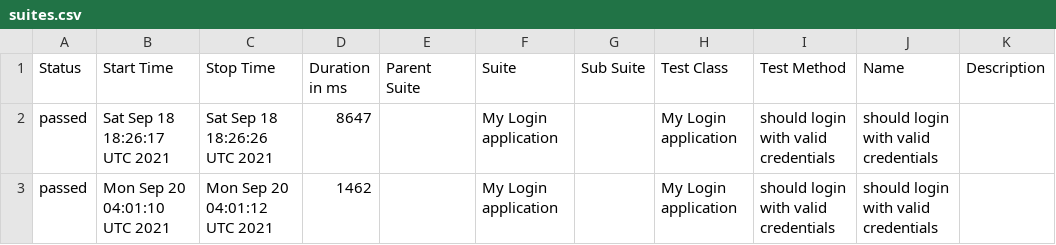
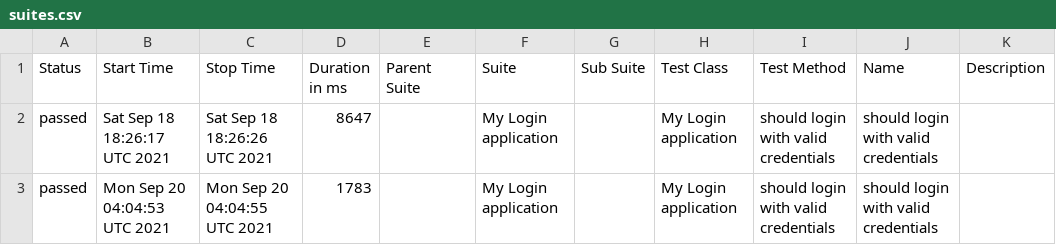
Before and after one commit to OleksandrBaior/WDIO, a CSV file: docs/data/suites.csv, drawn as a sheet.

```diff
--- a/docs/data/suites.csv
+++ b/docs/data/suites.csv
@@ -2,2 +2,2 @@
 "passed","Sat Sep 18 18:26:17 UTC 2021","Sat Sep 18 18:26:26 UTC 2021","8647","","My Login application","","My Login application","should login with valid credentials","should login with valid credentials",""
-"passed","Mon Sep 20 04:01:10 UTC 2021","Mon Sep 20 04:01:12 UTC 2021","1462","","My Login application","","My Login application","should login with valid credentials","should login with valid credentials",""
+"passed","Mon Sep 20 04:04:53 UTC 2021","Mon Sep 20 04:04:55 UTC 2021","1783","","My Login application","","My Login application","should login with valid credentials","should login with valid credentials",""
```
Also changed, not shown: 18 other files.
